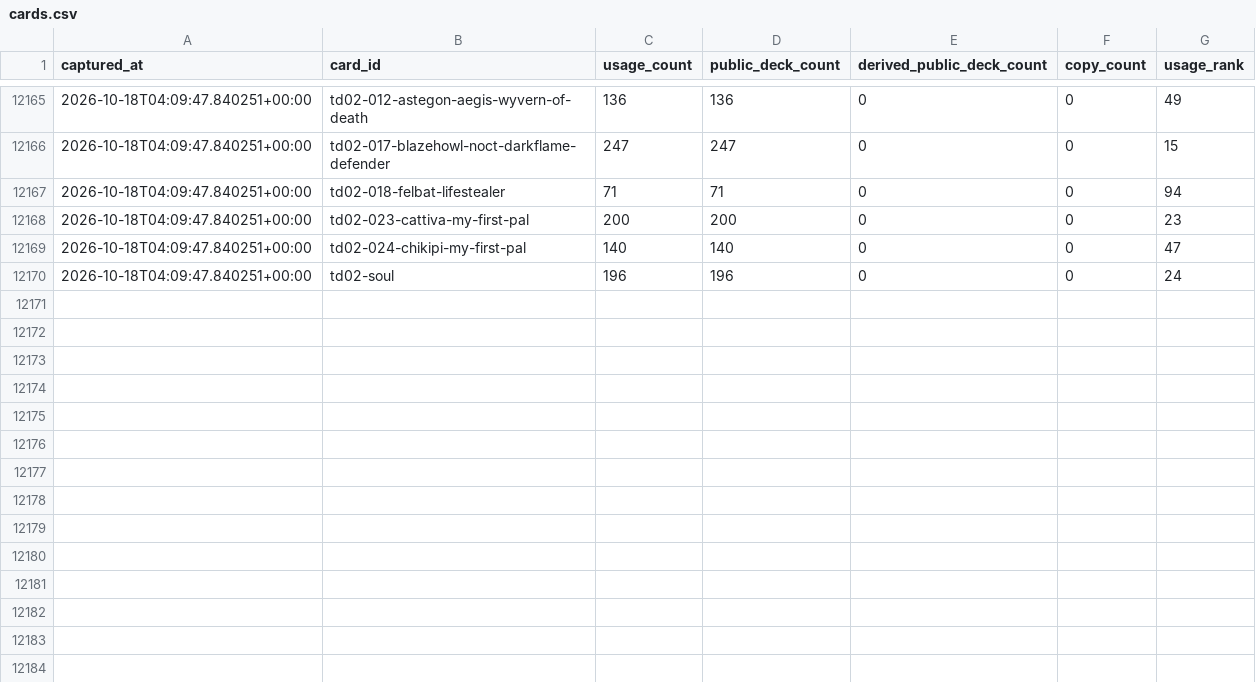
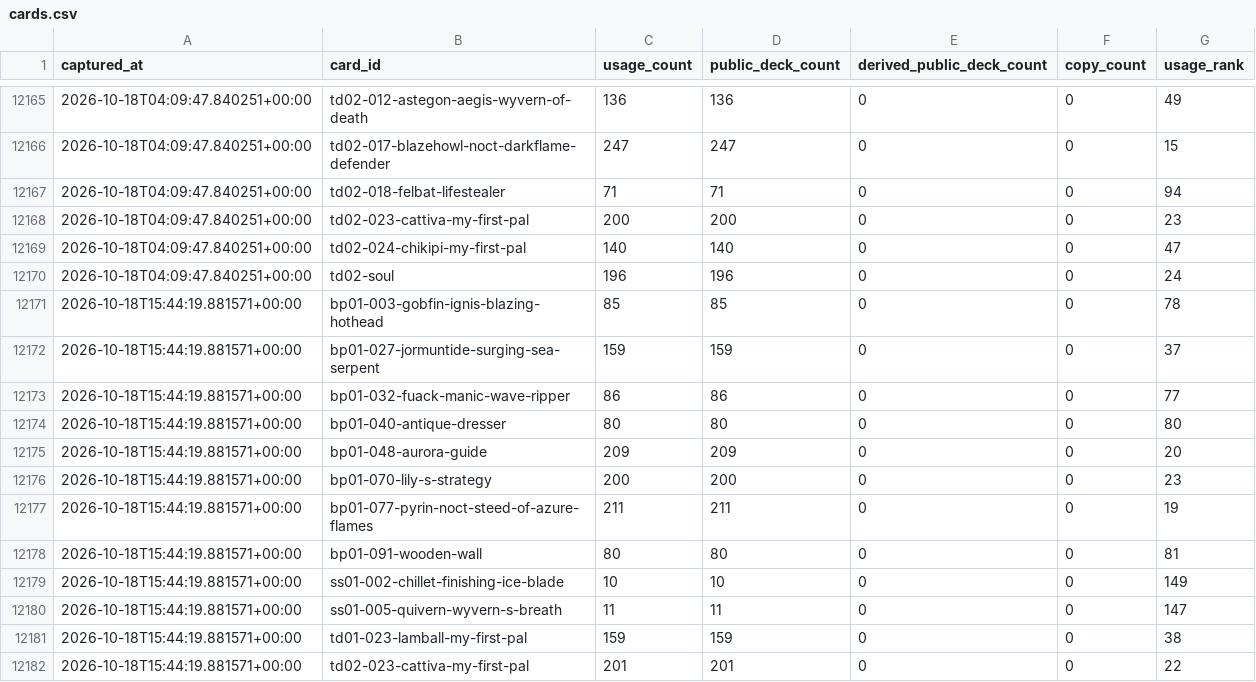
Before and after one commit to tantnlamma/PalworldTCGCache, a CSV file: history/cards.csv, drawn as a sheet; only a part is shown, gaps mark what is left out.

```diff
--- a/history/cards.csv
+++ b/history/cards.csv
@@ -12170 +12170,13 @@ captured_at,card_id,usage_count,public_deck_count,derived_public_deck_count,copy
 2026-10-18T04:09:47.840251+00:00,td02-soul,196,196,0,0,24
+2026-10-18T15:44:19.881571+00:00,bp01-003-gobfin-ignis-blazing-hothead,85,85,0,0,78
+2026-10-18T15:44:19.881571+00:00,bp01-027-jormuntide-surging-sea-serpent,159,159,0,0,37
+2026-10-18T15:44:19.881571+00:00,bp01-032-fuack-manic-wave-ripper,86,86,0,0,77
+2026-10-18T15:44:19.881571+00:00,bp01-040-antique-dresser,80,80,0,0,80
+2026-10-18T15:44:19.881571+00:00,bp01-048-aurora-guide,209,209,0,0,20
+2026-10-18T15:44:19.881571+00:00,bp01-070-lily-s-strategy,200,200,0,0,23
+2026-10-18T15:44:19.881571+00:00,bp01-077-pyrin-noct-steed-of-azure-flames,211,211,0,0,19
+2026-10-18T15:44:19.881571+00:00,bp01-091-wooden-wall,80,80,0,0,81
+2026-10-18T15:44:19.881571+00:00,ss01-002-chillet-finishing-ice-blade,10,10,0,0,149
+2026-10-18T15:44:19.881571+00:00,ss01-005-quivern-wyvern-s-breath,11,11,0,0,147
+2026-10-18T15:44:19.881571+00:00,td01-023-lamball-my-first-pal,159,159,0,0,38
+2026-10-18T15:44:19.881571+00:00,td02-023-cattiva-my-first-pal,201,201,0,0,22
```
Also changed, not shown: history/colors.csv, history/decks.csv, 8 other files.
